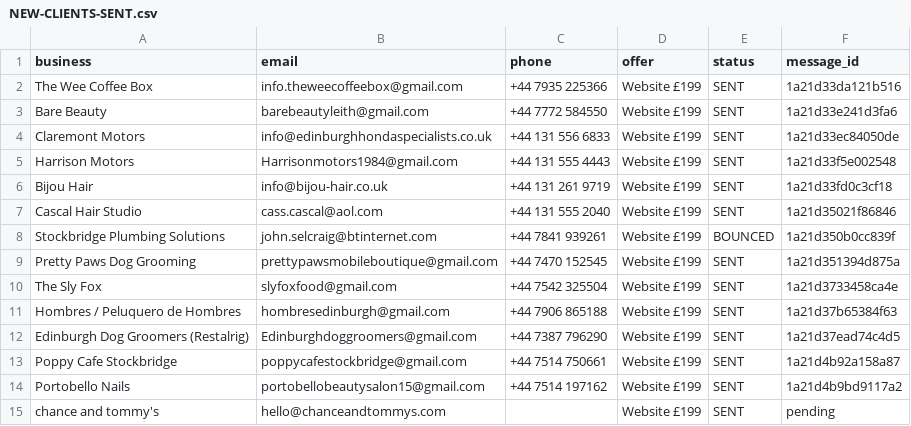
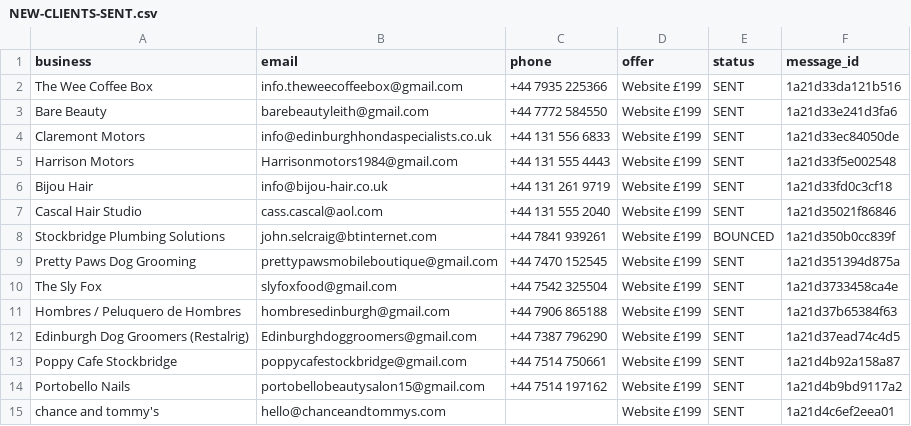
Before and after one commit to Hameed552/autogrow-starter, a CSV file: outreach-tools/same-day-cash/NEW-CLIENTS-SENT.csv, drawn as a sheet.

```diff
--- a/outreach-tools/same-day-cash/NEW-CLIENTS-SENT.csv
+++ b/outreach-tools/same-day-cash/NEW-CLIENTS-SENT.csv
@@ -14,2 +14,2 @@ Poppy Cafe Stockbridge,poppycafestockbridge@gmail.com,+44 7514 750661,Website £
 Portobello Nails,portobellobeautysalon15@gmail.com,+44 7514 197162,Website £199,SENT,1a21d4b9bd9117a2
-chance and tommy's,hello@chanceandtommys.com,,Website £199,SENT,pending
+chance and tommy's,hello@chanceandtommys.com,,Website £199,SENT,1a21d4c6ef2eea01
```
Also changed, not shown: outreach-tools/same-day-cash/WALK-SHEET-LEITH.csv, 1 other file.
